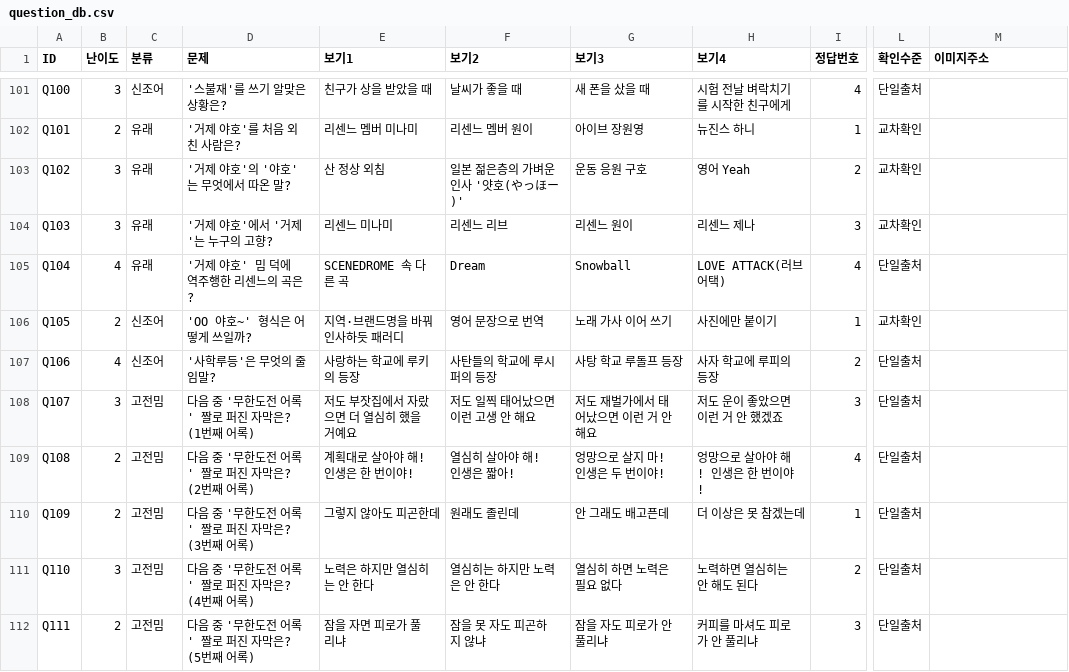
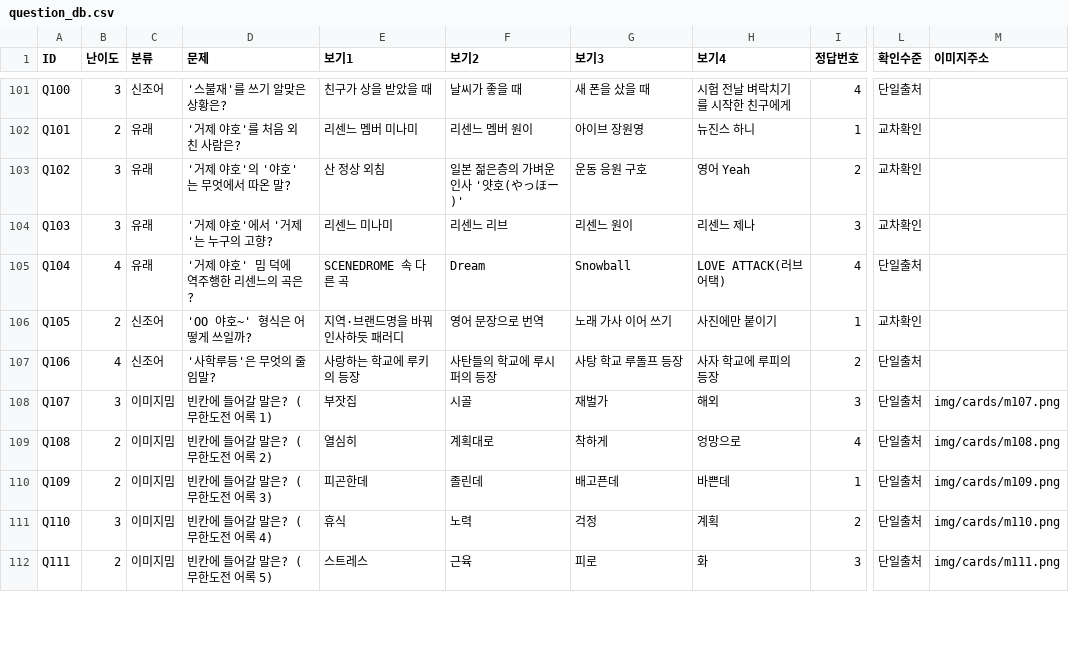
Before and after one commit to memejalal2026-km/memejalal, a CSV file: tools/question_db.csv, drawn as a sheet; only a part is shown, gaps mark what is left out; the diff covers the shown part only; the diff names each change by its address in the sheet, - before the commit and + after, or states it on an @@ line.

```diff
--- a/tools/question_db.csv
+++ b/tools/question_db.csv
-C108:C112 (분류): 고전밈
+C108:C112 (분류): 이미지밈
-D108 (문제): 다음 중 '무한도전 어록' 짤로 퍼진 자막은? (1번째 어록)
+D108 (문제): 빈칸에 들어갈 말은? (무한도전 어록 1)
-E108 (보기1): 저도 부잣집에서 자랐으면 더 열심히 했을 거예요
+E108 (보기1): 부잣집
-F108 (보기2): 저도 일찍 태어났으면 이런 고생 안 해요
+F108 (보기2): 시골
-G108 (보기3): 저도 재벌가에서 태어났으면 이런 거 안 해요
+G108 (보기3): 재벌가
-H108 (보기4): 저도 운이 좋았으면 이런 거 안 했겠죠
+H108 (보기4): 해외
-M108 (이미지주소): (empty)
+M108 (이미지주소): img/cards/m107.png
-D109 (문제): 다음 중 '무한도전 어록' 짤로 퍼진 자막은? (2번째 어록)
+D109 (문제): 빈칸에 들어갈 말은? (무한도전 어록 2)
-E109 (보기1): 계획대로 살아야 해! 인생은 한 번이야!
+E109 (보기1): 열심히
-F109 (보기2): 열심히 살아야 해! 인생은 짧아!
+F109 (보기2): 계획대로
-G109 (보기3): 엉망으로 살지 마! 인생은 두 번이야!
+G109 (보기3): 착하게
-H109 (보기4): 엉망으로 살아야 해! 인생은 한 번이야!
+H109 (보기4): 엉망으로
-M109 (이미지주소): (empty)
+M109 (이미지주소): img/cards/m108.png
-D110 (문제): 다음 중 '무한도전 어록' 짤로 퍼진 자막은? (3번째 어록)
+D110 (문제): 빈칸에 들어갈 말은? (무한도전 어록 3)
-E110 (보기1): 그렇지 않아도 피곤한데
+E110 (보기1): 피곤한데
-F110 (보기2): 원래도 졸린데
+F110 (보기2): 졸린데
-G110 (보기3): 안 그래도 배고픈데
+G110 (보기3): 배고픈데
-H110 (보기4): 더 이상은 못 참겠는데
+H110 (보기4): 바쁜데
-M110 (이미지주소): (empty)
+M110 (이미지주소): img/cards/m109.png
-D111 (문제): 다음 중 '무한도전 어록' 짤로 퍼진 자막은? (4번째 어록)
+D111 (문제): 빈칸에 들어갈 말은? (무한도전 어록 4)
-E111 (보기1): 노력은 하지만 열심히는 안 한다
+E111 (보기1): 휴식
-F111 (보기2): 열심히는 하지만 노력은 안 한다
+F111 (보기2): 노력
-G111 (보기3): 열심히 하면 노력은 필요 없다
+G111 (보기3): 걱정
-H111 (보기4): 노력하면 열심히는 안 해도 된다
+H111 (보기4): 계획
-M111 (이미지주소): (empty)
+M111 (이미지주소): img/cards/m110.png
-D112 (문제): 다음 중 '무한도전 어록' 짤로 퍼진 자막은? (5번째 어록)
+D112 (문제): 빈칸에 들어갈 말은? (무한도전 어록 5)
-E112 (보기1): 잠을 자면 피로가 풀리냐
+E112 (보기1): 스트레스
-F112 (보기2): 잠을 못 자도 피곤하지 않냐
+F112 (보기2): 근육
-G112 (보기3): 잠을 자도 피로가 안 풀리냐
+G112 (보기3): 피로
-H112 (보기4): 커피를 마셔도 피로가 안 풀리냐
+H112 (보기4): 화
-M112 (이미지주소): (empty)
+M112 (이미지주소): img/cards/m111.png
```
Also changed, not shown: 116 edited cells elsewhere in this file, 32 other files.
